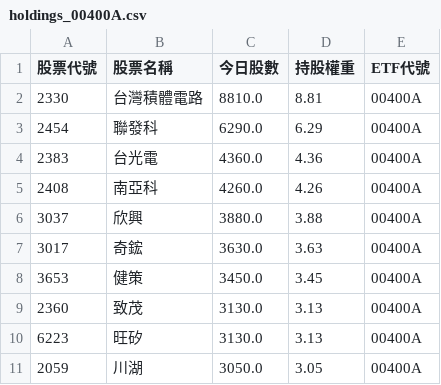
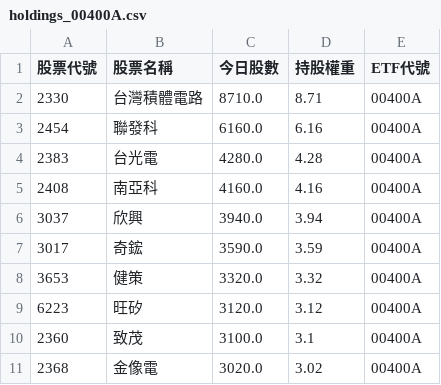
Before and after one commit to caesar263/my-etf-tracker, a CSV file: holdings_00400A.csv, drawn as a sheet.

```diff
--- a/holdings_00400A.csv
+++ b/holdings_00400A.csv
@@ -1,11 +1,11 @@
 股票代號,股票名稱,今日股數,持股權重,ETF代號
-2330,台灣積體電路,8810.0,8.81,00400A
-2454,聯發科,6290.0,6.29,00400A
-2383,台光電,4360.0,4.36,00400A
-2408,南亞科,4260.0,4.26,00400A
-3037,欣興,3880.0,3.88,00400A
-3017,奇鋐,3630.0,3.63,00400A
-3653,健策,3450.0,3.45,00400A
-2360,致茂,3130.0,3.13,00400A
-6223,旺矽,3130.0,3.13,00400A
-2059,川湖,3050.0,3.05,00400A
+2330,台灣積體電路,8710.0,8.71,00400A
+2454,聯發科,6160.0,6.16,00400A
+2383,台光電,4280.0,4.28,00400A
+2408,南亞科,4160.0,4.16,00400A
+3037,欣興,3940.0,3.94,00400A
+3017,奇鋐,3590.0,3.59,00400A
+3653,健策,3320.0,3.32,00400A
+6223,旺矽,3120.0,3.12,00400A
+2360,致茂,3100.0,3.1,00400A
+2368,金像電,3020.0,3.02,00400A
```
Also changed, not shown: final_analysis.csv, holdings_00988A.csv, 14 other files.
